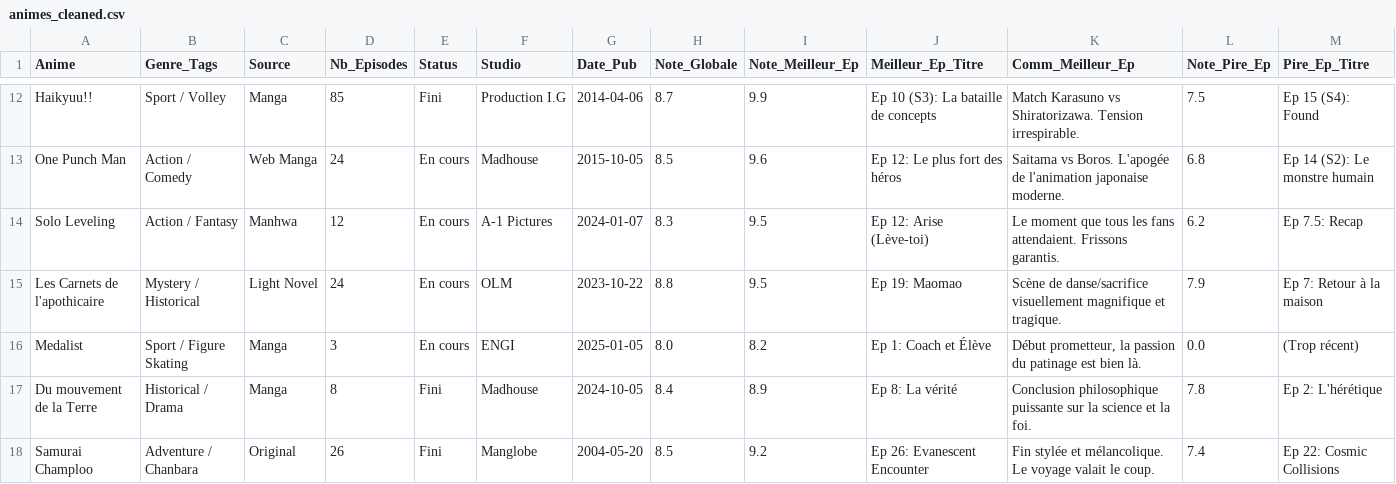
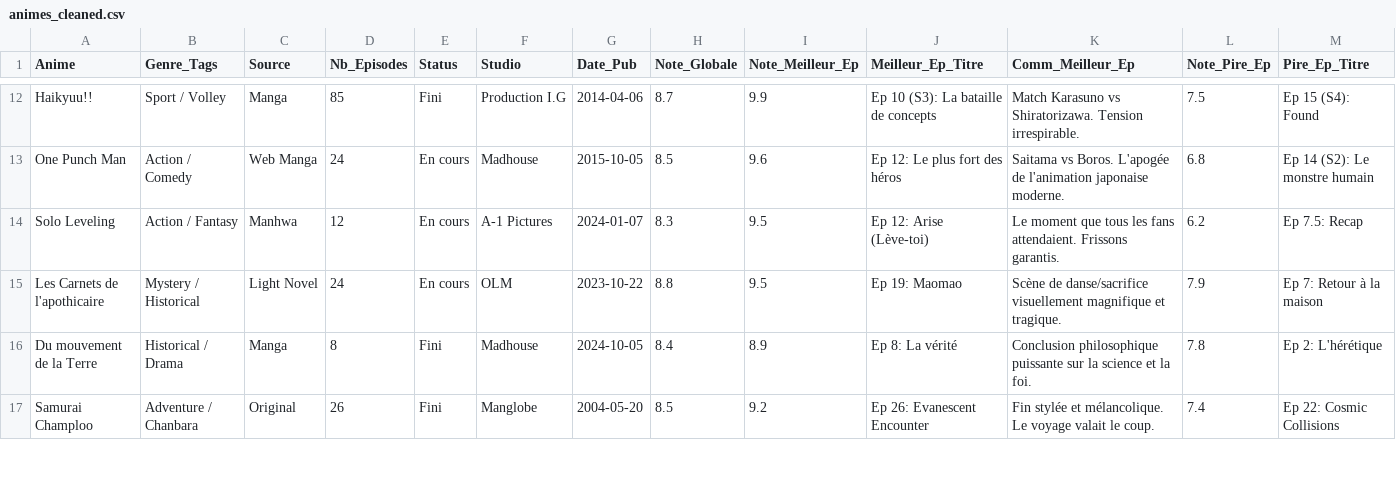
Before and after one commit to ramynbl/projet-anime-data, a CSV file: data/animes_cleaned.csv, drawn as a sheet; only a part is shown, gaps mark what is left out; rows hold the shown columns only; the diff names each change by its address in the sheet, - before the commit and + after, or states it on an @@ line.

```diff
--- a/data/animes_cleaned.csv
+++ b/data/animes_cleaned.csv
-row 16: Medalist | Sport / Figure Skating | Manga | 3 | En cours | ENGI | 2025-01-05 | 8.0 | 8.2 | Ep 1: Coach et Élève | Début prometteur, la passion du patinage est bien là. | 0.0 | (Trop récent)
```
Also changed, not shown: 1 other file.
